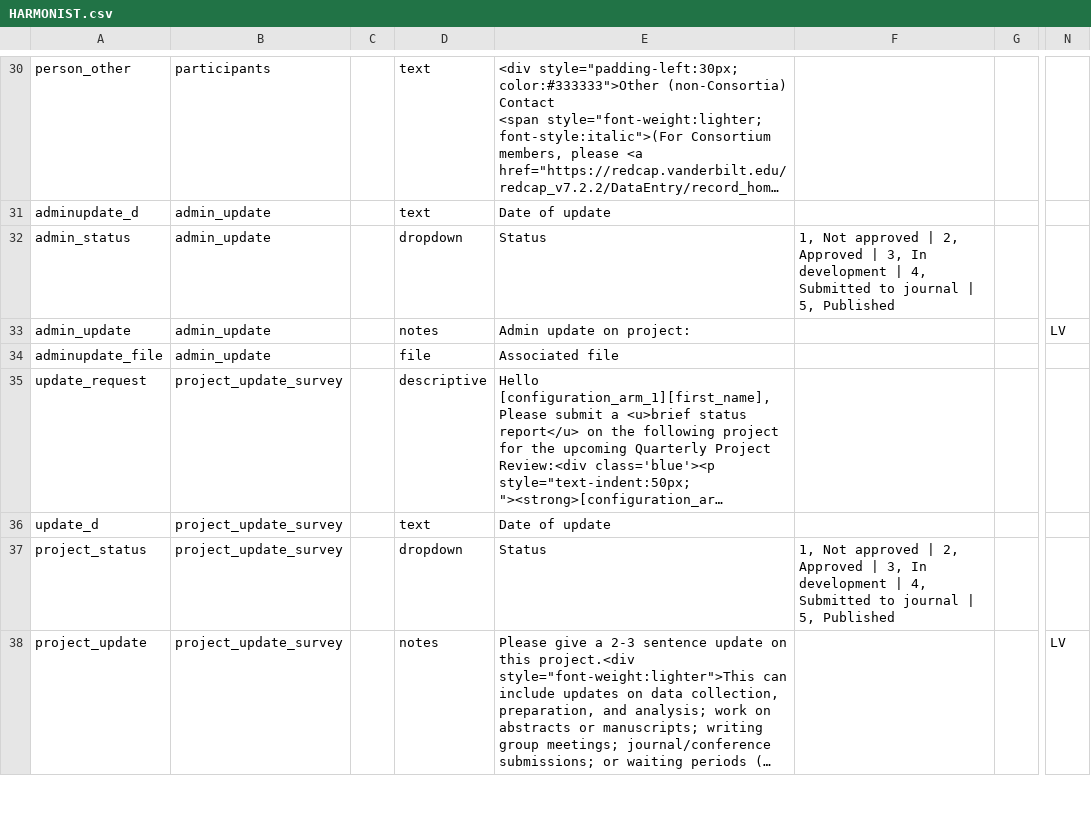
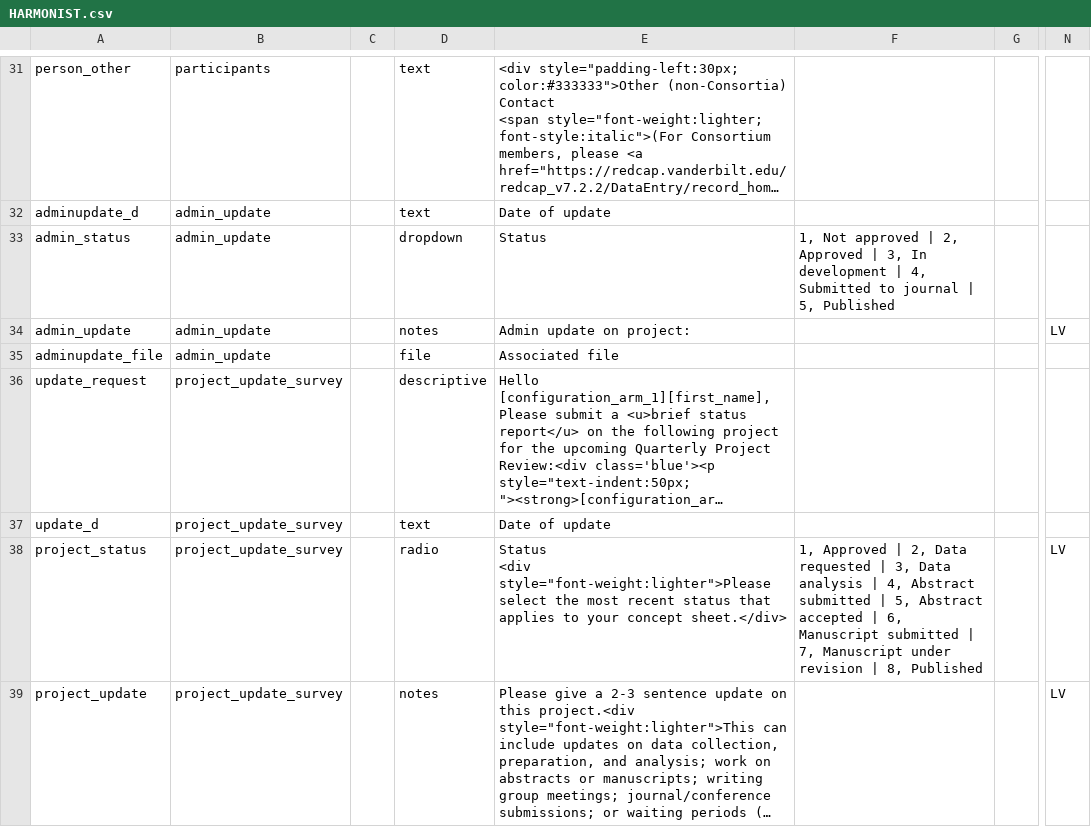
Before and after one commit to vanderbilt-redcap/harmonist-hub, a CSV file: csv/HARMONIST.csv, drawn as a sheet; only a part is shown, gaps mark what is left out; long unchanged cells end in …; addresses are those after the commit; ↵ is a line break in a cell; the diff covers the shown part only; the diff names each change by its address in the sheet, - before the commit and + after, or states it on an @@ line.

```diff
--- a/csv/HARMONIST.csv
+++ b/csv/HARMONIST.csv
-D38: dropdown
+D38: radio
-E38: Status
+E38: Status ↵ <div style="font-weight:lighter">Please select the most recent status that applies to your concept sheet.</div>
-F38: 1, Not approved | 2, Approved | 3, In development | 4, Submitted to journal | 5, Published
+F38: 1, Approved | 2, Data requested | 3, Data analysis | 4, Abstract submitted | 5, Abstract accepted | 6, Manuscript submitted | 7, Manuscript under revision | 8, Published
-N38: (empty)
+N38: LV
```
Also changed, not shown: 3 added rows elsewhere in this file, csv/EXTRAOUTPUTS.csv, csv/PEOPLE.csv, 2 other files.
